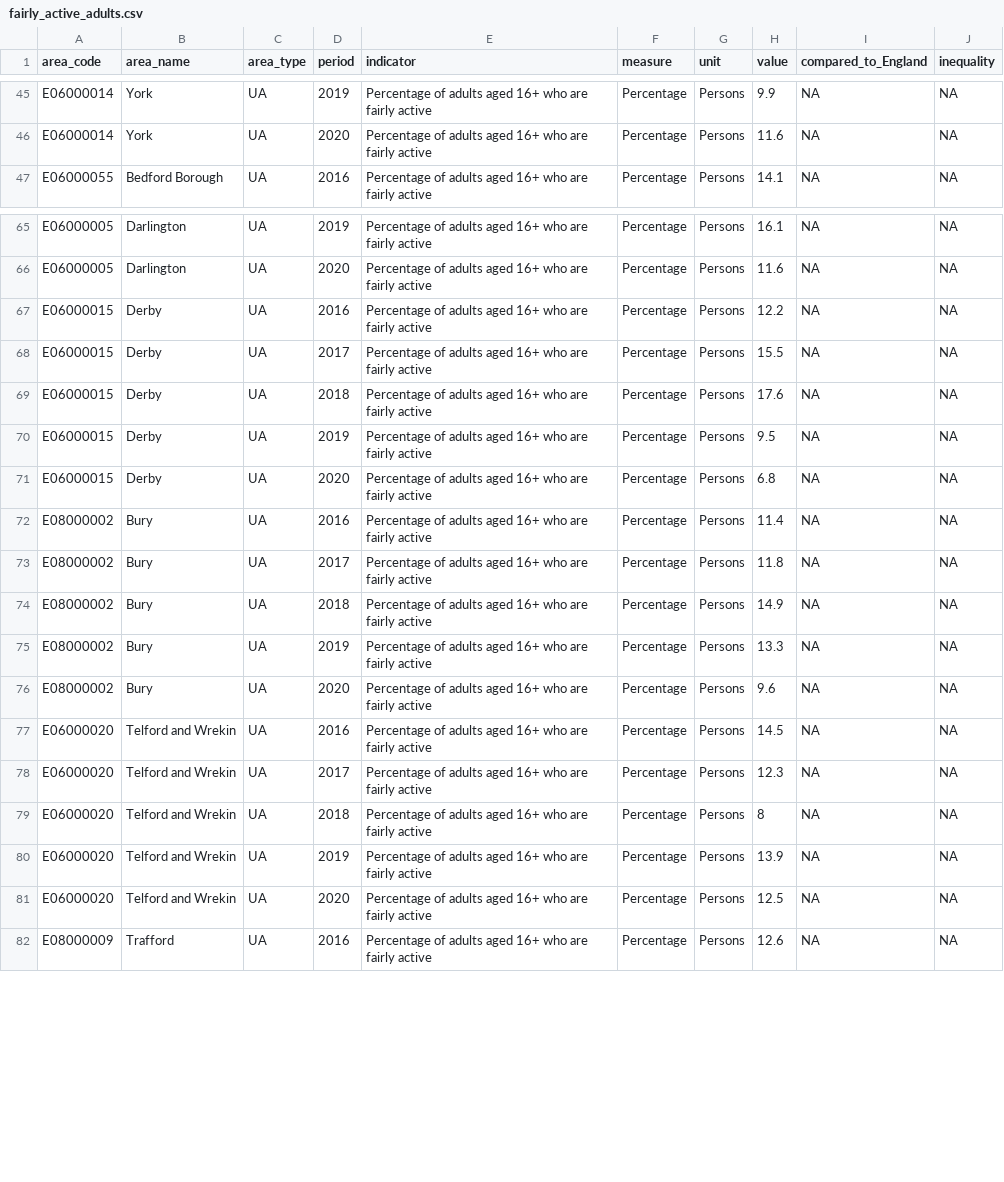
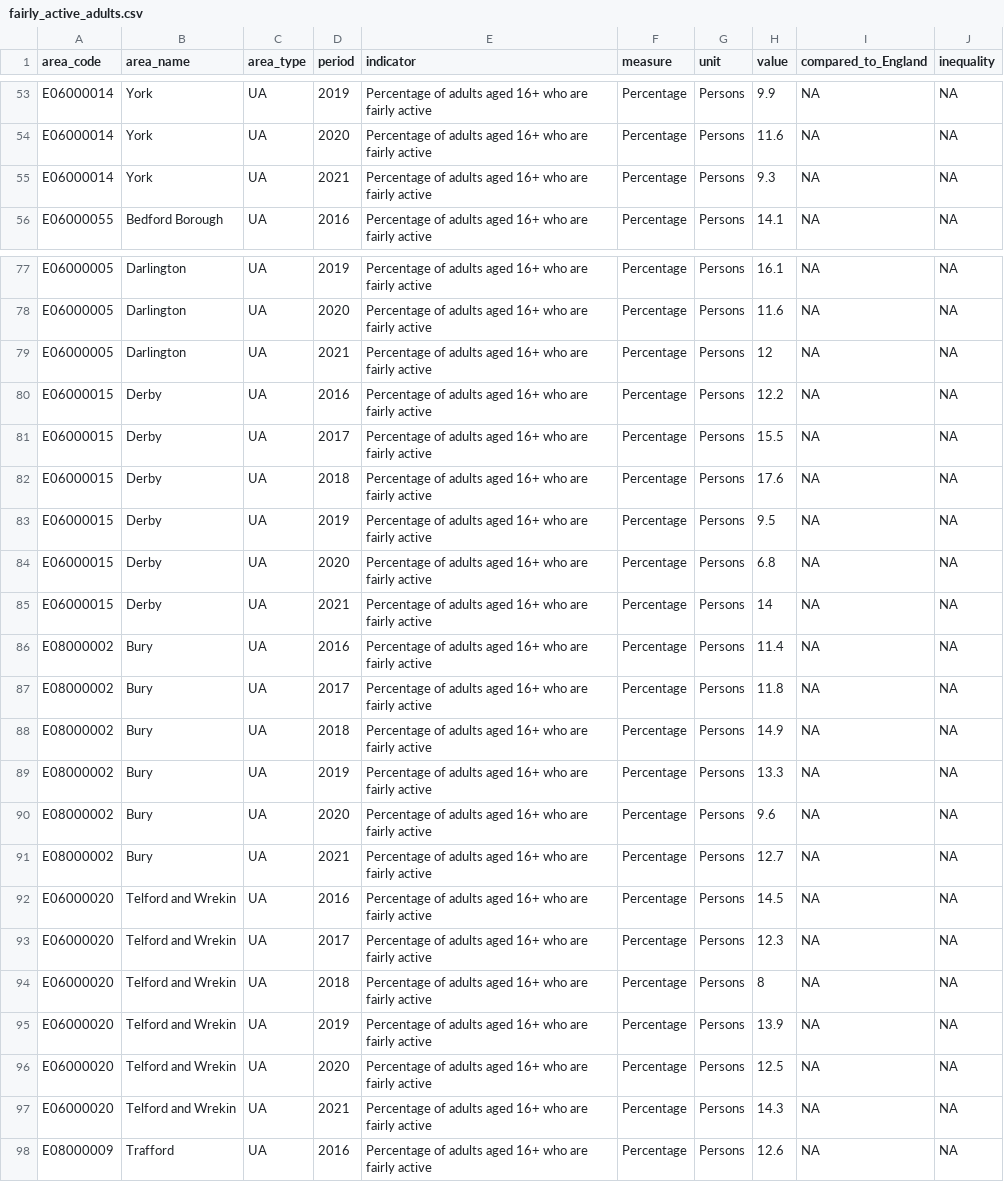
Before and after one commit to traffordDataLab/corporate_plan, a CSV file: data/health/fairly_active_adults.csv, drawn as a sheet; only a part is shown, gaps mark what is left out; the diff covers the shown part only.

Commit message:
Update fairly active adults

```diff
--- a/data/health/fairly_active_adults.csv
+++ b/data/health/fairly_active_adults.csv
@@ -46,2 +54,3 @@ E06000014,York,UA,2019,Percentage of adults aged 16+ who are fairly active,Perce
 E06000014,York,UA,2020,Percentage of adults aged 16+ who are fairly active,Percentage,Persons,11.6,NA,NA
+E06000014,York,UA,2021,Percentage of adults aged 16+ who are fairly active,Percentage,Persons,9.3,NA,NA
 E06000055,Bedford Borough,UA,2016,Percentage of adults aged 16+ who are fairly active,Percentage,Persons,14.1,NA,NA
@@ -66,2 +78,3 @@ E06000005,Darlington,UA,2019,Percentage of adults aged 16+ who are fairly active
 E06000005,Darlington,UA,2020,Percentage of adults aged 16+ who are fairly active,Percentage,Persons,11.6,NA,NA
+E06000005,Darlington,UA,2021,Percentage of adults aged 16+ who are fairly active,Percentage,Persons,12,NA,NA
 E06000015,Derby,UA,2016,Percentage of adults aged 16+ who are fairly active,Percentage,Persons,12.2,NA,NA
@@ -71,2 +84,3 @@ E06000015,Derby,UA,2019,Percentage of adults aged 16+ who are fairly active,Perc
 E06000015,Derby,UA,2020,Percentage of adults aged 16+ who are fairly active,Percentage,Persons,6.8,NA,NA
+E06000015,Derby,UA,2021,Percentage of adults aged 16+ who are fairly active,Percentage,Persons,14,NA,NA
 E08000002,Bury,UA,2016,Percentage of adults aged 16+ who are fairly active,Percentage,Persons,11.4,NA,NA
@@ -76,2 +90,3 @@ E08000002,Bury,UA,2019,Percentage of adults aged 16+ who are fairly active,Perce
 E08000002,Bury,UA,2020,Percentage of adults aged 16+ who are fairly active,Percentage,Persons,9.6,NA,NA
+E08000002,Bury,UA,2021,Percentage of adults aged 16+ who are fairly active,Percentage,Persons,12.7,NA,NA
 E06000020,Telford and Wrekin,UA,2016,Percentage of adults aged 16+ who are fairly active,Percentage,Persons,14.5,NA,NA
@@ -81,2 +96,3 @@ E06000020,Telford and Wrekin,UA,2019,Percentage of adults aged 16+ who are fairl
 E06000020,Telford and Wrekin,UA,2020,Percentage of adults aged 16+ who are fairly active,Percentage,Persons,12.5,NA,NA
+E06000020,Telford and Wrekin,UA,2021,Percentage of adults aged 16+ who are fairly active,Percentage,Persons,14.3,NA,NA
 E08000009,Trafford,UA,2016,Percentage of adults aged 16+ who are fairly active,Percentage,Persons,12.6,NA,NA
```
Also changed, not shown: 12 added rows and 6 edited cells elsewhere in this file, 1 other file.
